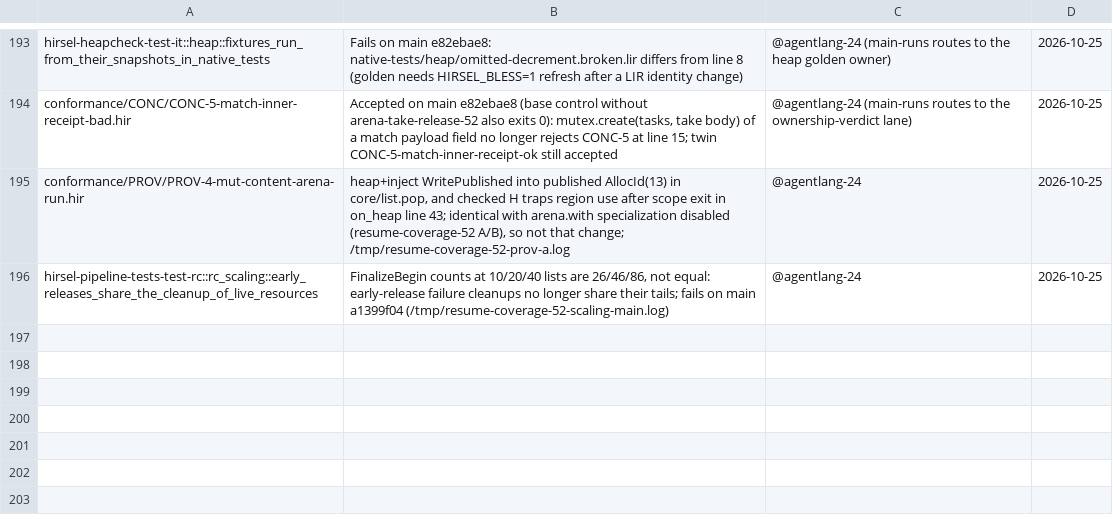
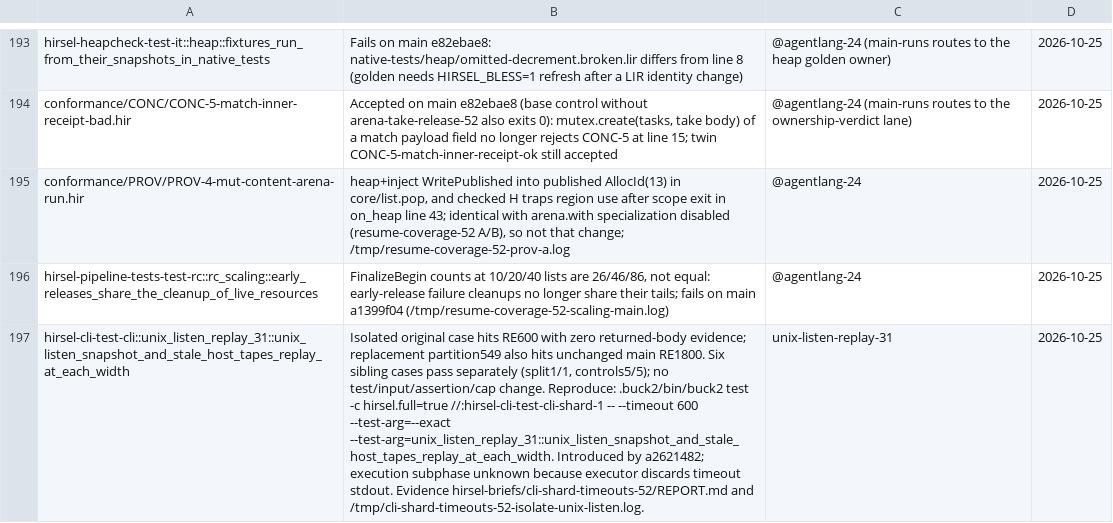
Before and after one commit to SamGalanakis/hirsel-lang, a TSV file: tools/known-failures.tsv, drawn as a sheet; only a part is shown, gaps mark what is left out; the diff names each change by its address in the sheet, - before the commit and + after, or states it on an @@ line.

Commit message:
Track isolated Unix listener replay timeout with its owner

```diff
--- a/tools/known-failures.tsv
+++ b/tools/known-failures.tsv
+row 197: hirsel-cli-test-cli::unix_listen_replay_31::unix_listen_snapshot_and_stale_host_tapes_replay_at_each_width | Isolated original case hits RE600 with zero returned-body evidence; replacement partition549 also hits unchanged main RE1800. Six sibling cases pass separately (split1/1, controls5/5); no test/input/assertion/cap change. Reproduce: .buck2/bin/buck2 test -c hirsel.full=true //:hirsel-cli-test-cli-shard-1 -- --timeout 600 --test-arg=--exact --test-arg=unix_listen_replay_31::unix_listen_snapshot_and_stale_host_tapes_replay_at_each_width. Introduced by a2621482; execution subphase unknown because executor discards timeout stdout. Evidence hirsel-briefs/cli-shard-timeouts-52/REPORT.md and /tmp/cli-shard-timeouts-52-isolate-unix-listen.log. | unix-listen-replay-31 | 2026-10-25
```
